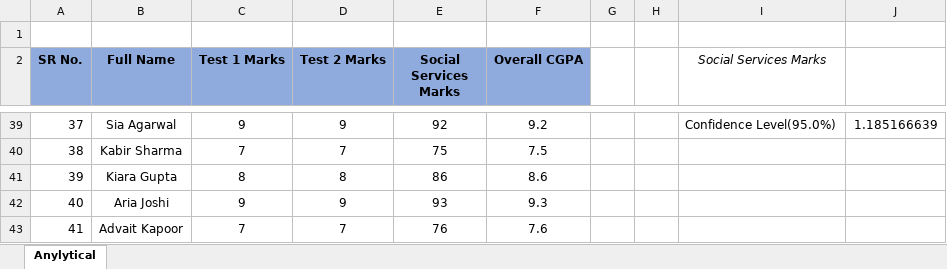
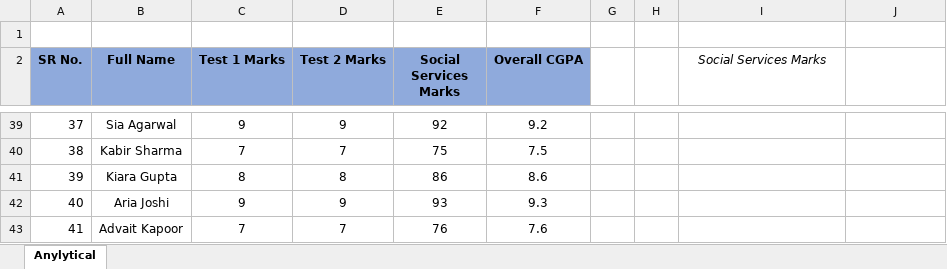
Before and after one commit to abhiwavhal/Tops_Technologies, an Excel workbook: 3- • Descriptive Statistics Using Excel.xlsx, sheet Anylytical, drawn as a sheet; only a part is shown, gaps mark what is left out; values as stored, in another font and other column widths than the file's, no borders; the diff covers the shown part only; the diff names each change by its address in the sheet, - before the commit and + after, or states it on an @@ line.

```diff
--- a/3- • Descriptive Statistics Using Excel.xlsx (sheet Anylytical)
+++ b/3- • Descriptive Statistics Using Excel.xlsx (sheet Anylytical)
-I39 (Social Services Marks): Confidence Level(95.0%)
+I39 (Social Services Marks): (empty)
-J39: 1.185166639
+J39: (empty)
```
Also changed, not shown: 31 edited cells elsewhere in this sheet, 1- • Calculate Frequency Distribution in Excel.xlsx, 2- • Correlation Matrix Using Excel.xlsx, 2 other files.
